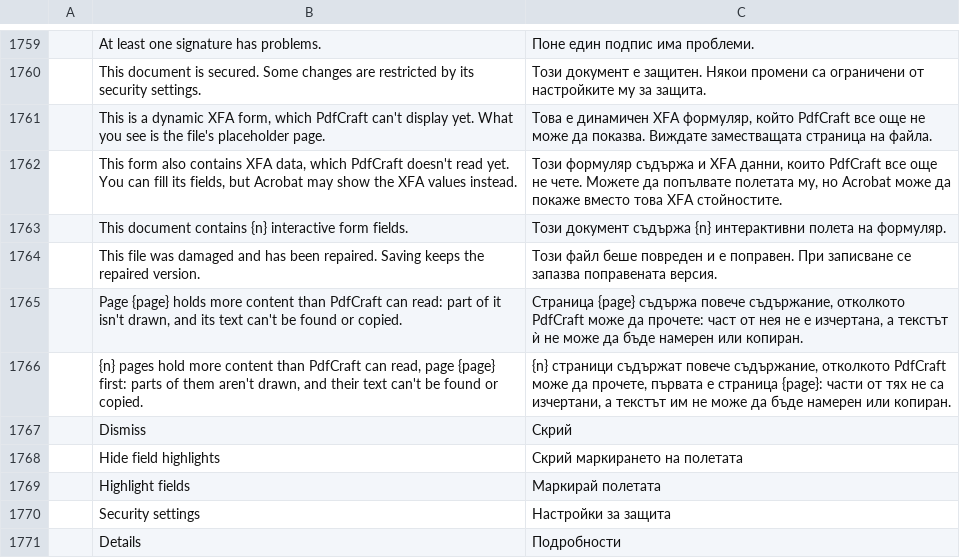
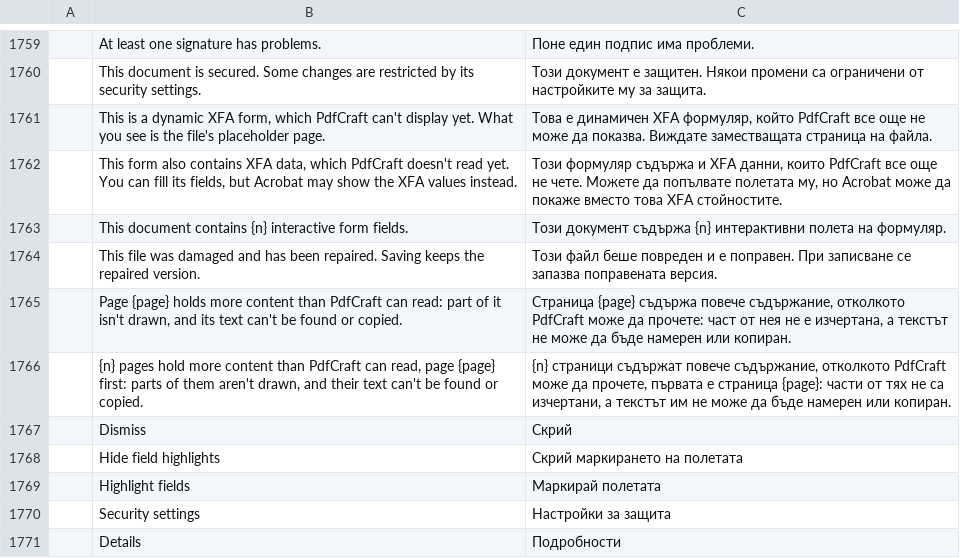
Before and after one commit to OddTony/clone.pdfcraft, a TSV file: crates/ui-egui/src/i18n/bg.tsv, drawn as a sheet; only a part is shown, gaps mark what is left out.

```diff
--- a/crates/ui-egui/src/i18n/bg.tsv
+++ b/crates/ui-egui/src/i18n/bg.tsv
@@ -1764,3 +1764,3 @@
 	This file was damaged and has been repaired. Saving keeps the repaired version.	Този файл беше повреден и е поправен. При записване се запазва поправената версия.
-	Page {page} holds more content than PdfCraft can read: part of it isn't drawn, and its text can't be found or copied.	Страница {page} съдържа повече съдържание, отколкото PdfCraft може да прочете: част от нея не е изчертана, а текстът ѝ не може да бъде намерен или копиран.
+	Page {page} holds more content than PdfCraft can read: part of it isn't drawn, and its text can't be found or copied.	Страница {page} съдържа повече съдържание, отколкото PdfCraft може да прочете: част от нея не е изчертана, а текстът не може да бъде намерен или копиран.
 	{n} pages hold more content than PdfCraft can read, page {page} first: parts of them aren't drawn, and their text can't be found or copied.	{n} страници съдържат повече съдържание, отколкото PdfCraft може да прочете, първата е страница {page}: части от тях не са изчертани, а текстът им не може да бъде намерен или копиран.
```
